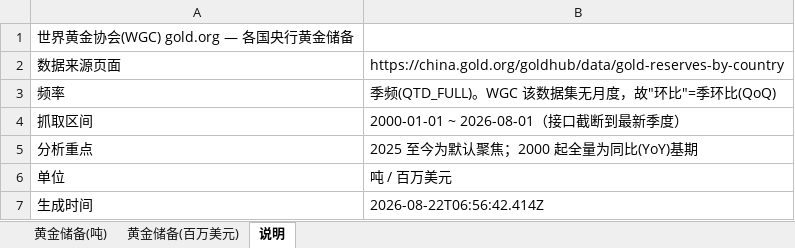
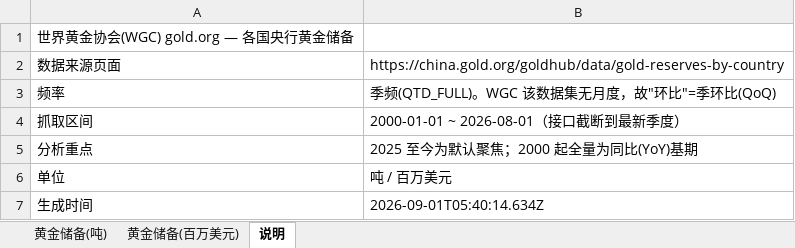
Before and after one commit to Ex-Caliburn/funny, an Excel workbook: stock/gold_reserves/gold_reserves_2026Q1.xlsx, sheet 说明, drawn as a sheet; values as stored, in another font and other column widths than the file's, no borders; the diff names each change by its address in the sheet, - before the commit and + after, or states it on an @@ line.

```diff
--- a/stock/gold_reserves/gold_reserves_2026Q1.xlsx (sheet 说明)
+++ b/stock/gold_reserves/gold_reserves_2026Q1.xlsx (sheet 说明)
-B7: 2026-08-22T06:56:42.414Z
+B7: 2026-09-01T05:40:14.634Z
```
Also changed, not shown: stock/gold/2026.xlsx, 57 other files.
